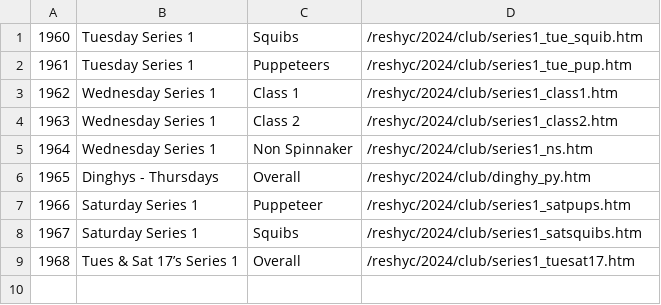
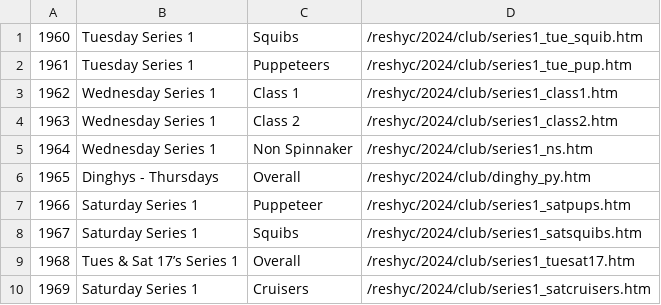
Before and after one commit to markmc/reshyc, a CSV file: backups/admin/2024_club.csv, drawn as a sheet; the diff names each change by its address in the sheet, - before the commit and + after, or states it on an @@ line.

```diff
--- a/backups/admin/2024_club.csv
+++ b/backups/admin/2024_club.csv
+row 10: 1969 | Saturday Series 1 | Cruisers | /reshyc/2024/club/series1_satcruisers.htm
```
